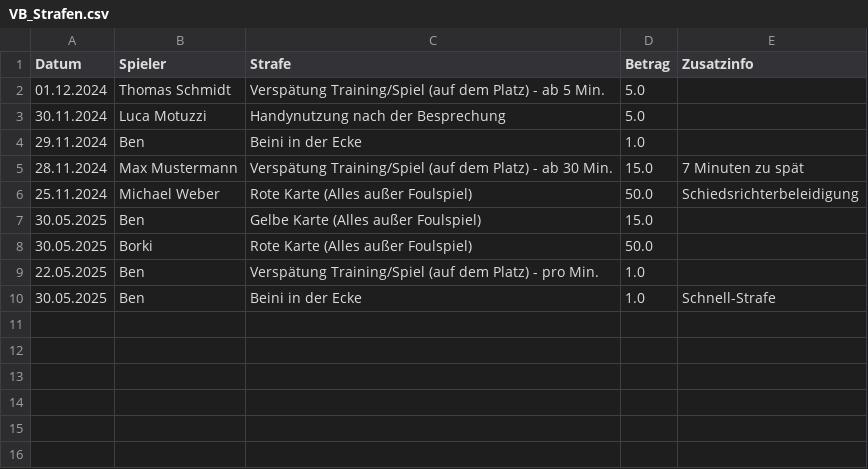
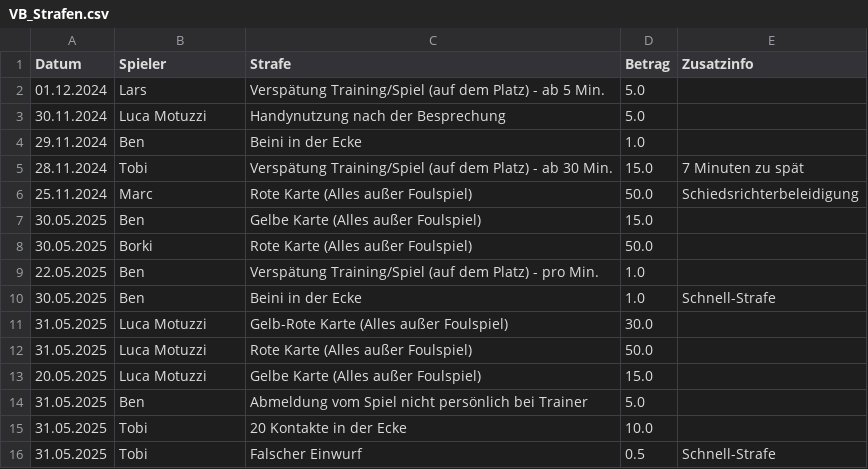
Before and after one commit to Eickmt/ViktoriaInsights, a CSV file: VB_Strafen.csv, drawn as a sheet.

```diff
--- a/VB_Strafen.csv
+++ b/VB_Strafen.csv
@@ -1,7 +1,7 @@
 Datum;Spieler;Strafe;Betrag;Zusatzinfo
-01.12.2024;Thomas Schmidt;Verspätung Training/Spiel (auf dem Platz) - ab 5 Min.;5.0;
+01.12.2024;Lars;Verspätung Training/Spiel (auf dem Platz) - ab 5 Min.;5.0;
 30.11.2024;Luca Motuzzi;Handynutzung nach der Besprechung;5.0;
 29.11.2024;Ben;Beini in der Ecke;1.0;
-28.11.2024;Max Mustermann;Verspätung Training/Spiel (auf dem Platz) - ab 30 Min.;15.0;7 Minuten zu spät
-25.11.2024;Michael Weber;Rote Karte (Alles außer Foulspiel);50.0;Schiedsrichterbeleidigung
+28.11.2024;Tobi;Verspätung Training/Spiel (auf dem Platz) - ab 30 Min.;15.0;7 Minuten zu spät
+25.11.2024;Marc;Rote Karte (Alles außer Foulspiel);50.0;Schiedsrichterbeleidigung
 30.05.2025;Ben;Gelbe Karte (Alles außer Foulspiel);15.0;
@@ -10 +10,7 @@ Datum;Spieler;Strafe;Betrag;Zusatzinfo
 30.05.2025;Ben;Beini in der Ecke;1.0;Schnell-Strafe
+31.05.2025;Luca Motuzzi;Gelb-Rote Karte (Alles außer Foulspiel);30.0;
+31.05.2025;Luca Motuzzi;Rote Karte (Alles außer Foulspiel);50.0;
+20.05.2025;Luca Motuzzi;Gelbe Karte (Alles außer Foulspiel);15.0;
+31.05.2025;Ben;Abmeldung vom Spiel nicht persönlich bei Trainer;5.0;
+31.05.2025;Tobi;20 Kontakte in der Ecke;10.0;
+31.05.2025;Tobi;Falscher Einwurf;0.5;Schnell-Strafe
```
Also changed, not shown: 5 other files.
